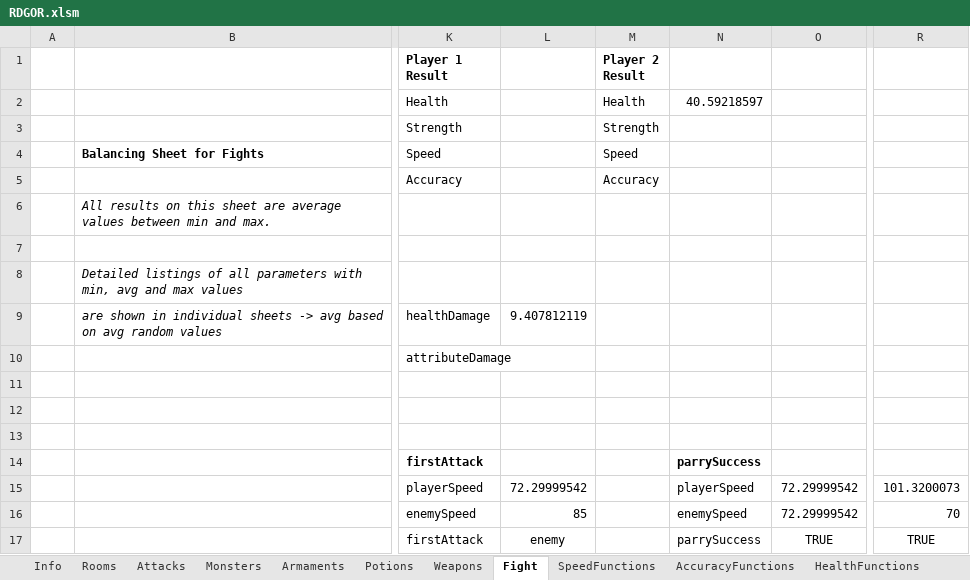
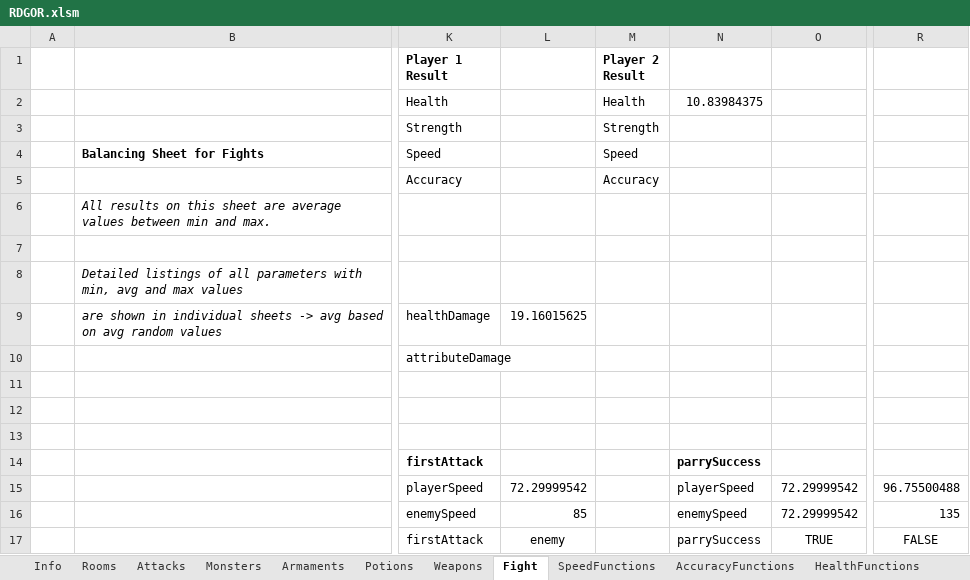
Before and after one commit to flohil/RDGcpp, an Excel workbook: RDG++/res/RDGOR.xlsm, sheet Fight, drawn as a sheet; only a part is shown, gaps mark what is left out; values as stored, in another font and other column widths than the file's, no borders; charts and pictures not drawn; the diff names each change by its address in the sheet, - before the commit and + after, or states it on an @@ line.

Commit message:
changed xml configs and c++ fight parameters, fight is now somewhat balanced, parry is working

```diff
--- a/RDG++/res/RDGOR.xlsm (sheet Fight)
+++ b/RDG++/res/RDGOR.xlsm (sheet Fight)
-N2: 40.59218597
+N2: 10.83984375
-L9: 9.407812119
+L9: 19.16015625
-R15: 101.3200073
+R15: 96.75500488
-R16: 70
+R16: 135
-R17: TRUE
+R17: FALSE
```
Also changed, not shown: sheet AccuracyFunctions, sheet HealthFunctions, sheet SpeedFunctions, sheet Weapons, sheet AttributeFunctions, sheet Attacks, 6 other files.
